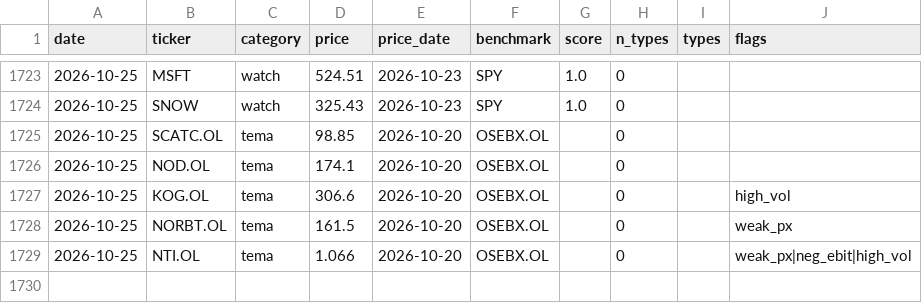
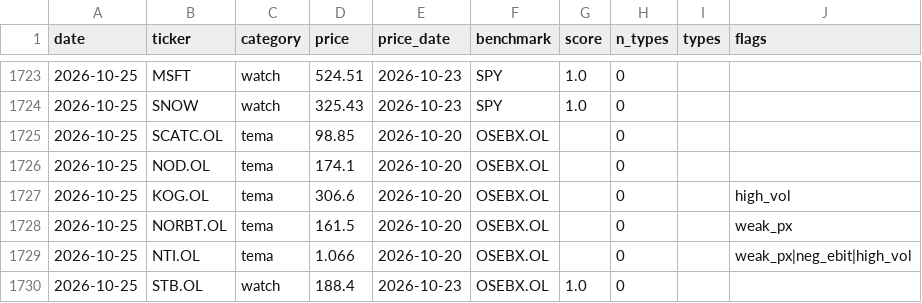
Before and after one commit to Feelwet/signal-tool, a CSV file: logs/categories.csv, drawn as a sheet; only a part is shown, gaps mark what is left out; the diff names each change by its address in the sheet, - before the commit and + after, or states it on an @@ line.

```diff
--- a/logs/categories.csv
+++ b/logs/categories.csv
+row 1730: 2026-10-25 | STB.OL | watch | 188.4 | 2026-10-23 | OSEBX.OL | 1.0 | 0
```
Also changed, not shown: logs/theme_score.csv, 1 other file.
